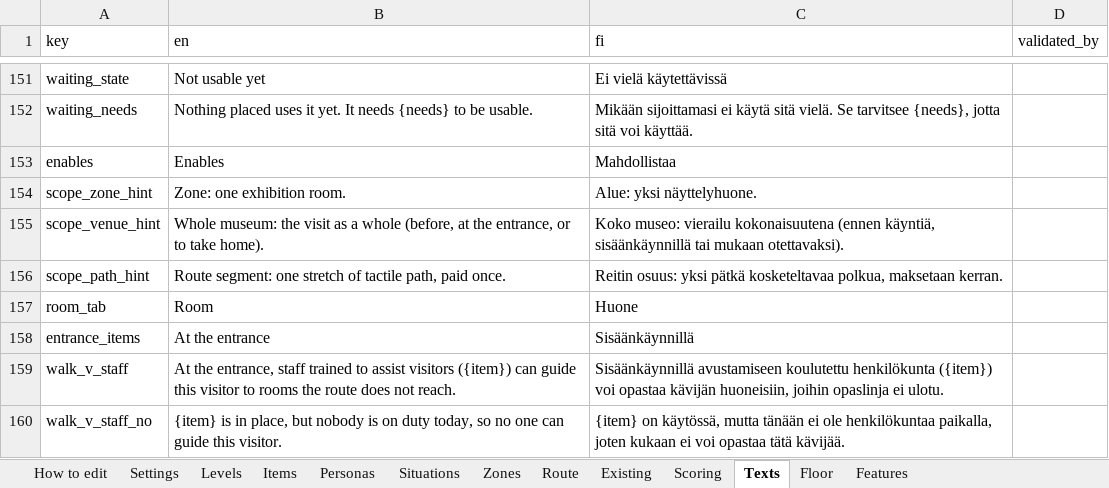
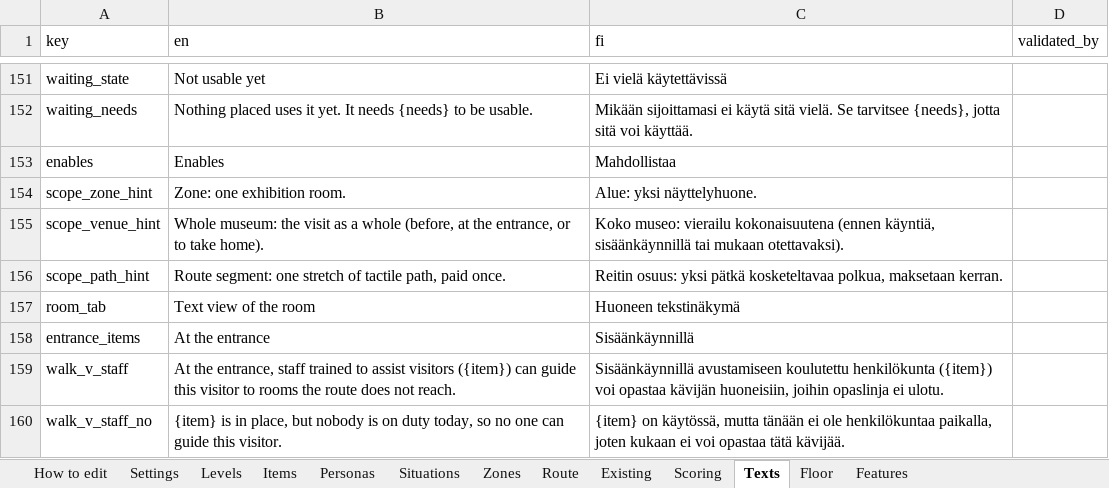
Before and after one commit to valentinasm15/museum-builder, an Excel workbook: src/data/museum-builder-data.xlsx, sheet Texts, drawn as a sheet; only a part is shown, gaps mark what is left out; values as stored, in another font and other column widths than the file's, no borders; the diff names each change by its address in the sheet, - before the commit and + after, or states it on an @@ line.

```diff
--- a/src/data/museum-builder-data.xlsx (sheet Texts)
+++ b/src/data/museum-builder-data.xlsx (sheet Texts)
-B157 (en): Room
+B157 (en): Text view of the room
-C157 (fi): Huone
+C157 (fi): Huoneen tekstinäkymä
```
